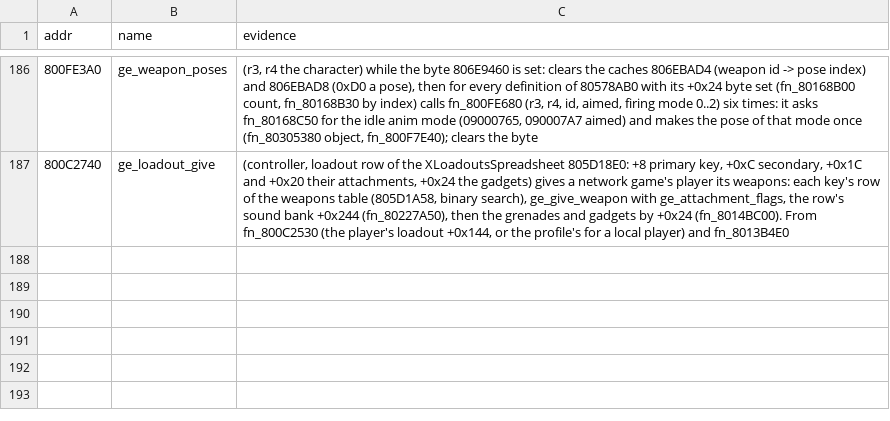
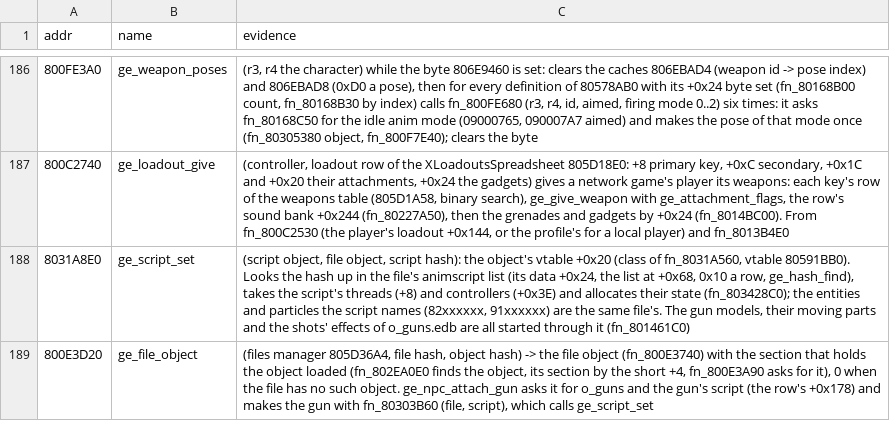
Before and after one commit to Coockie1173/Janus-Project, a TSV file: config/names-manual.tsv, drawn as a sheet; only a part is shown, gaps mark what is left out.

Commit message:
custom weapon models

```diff
--- a/config/names-manual.tsv
+++ b/config/names-manual.tsv
@@ -187 +187,3 @@ addr	name	evidence
 800C2740	ge_loadout_give	(controller, loadout row of the XLoadoutsSpreadsheet 805D18E0: +8 primary key, +0xC secondary, +0x1C and +0x20 their attachments, +0x24 the gadgets) gives a network game's player its weapons: each key's row of the weapons table (805D1A58, binary search), ge_give_weapon with ge_attachment_flags, the row's sound bank +0x244 (fn_80227A50), then the grenades and gadgets by +0x24 (fn_8014BC00). From fn_800C2530 (the player's loadout +0x144, or the profile's for a local player) and fn_8013B4E0
+8031A8E0	ge_script_set	(script object, file object, script hash): the object's vtable +0x20 (class of fn_8031A560, vtable 80591BB0). Looks the hash up in the file's animscript list (its data +0x24, the list at +0x68, 0x10 a row, ge_hash_find), takes the script's threads (+8) and controllers (+0x3E) and allocates their state (fn_803428C0); the entities and particles the script names (82xxxxxx, 91xxxxxx) are the same file's. The gun models, their moving parts and the shots' effects of o_guns.edb are all started through it (fn_801461C0)
+800E3D20	ge_file_object	(files manager 805D36A4, file hash, object hash) -> the file object (fn_800E3740) with the section that holds the object loaded (fn_802EA0E0 finds the object, its section by the short +4, fn_800E3A90 asks for it), 0 when the file has no such object. ge_npc_attach_gun asks it for o_guns and the gun's script (the row's +0x178) and makes the gun with fn_80303B60 (file, script), which calls ge_script_set
```
Also changed, not shown: 4 other files.
